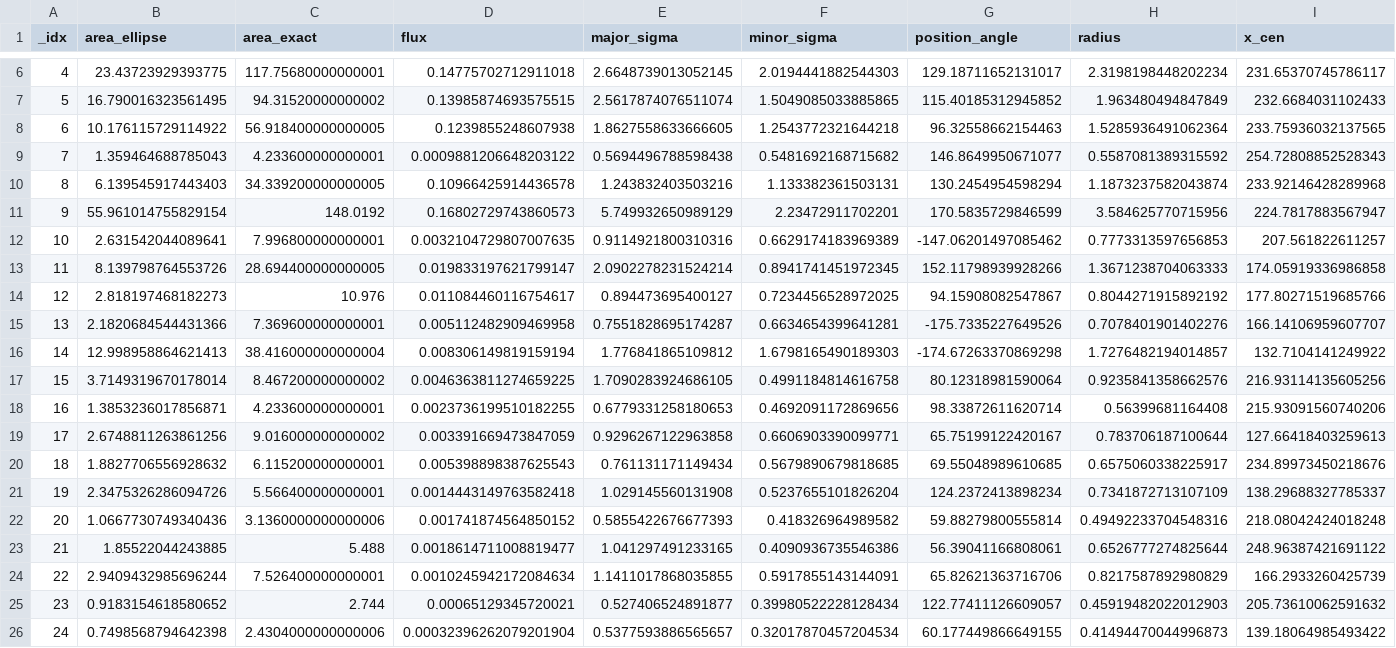
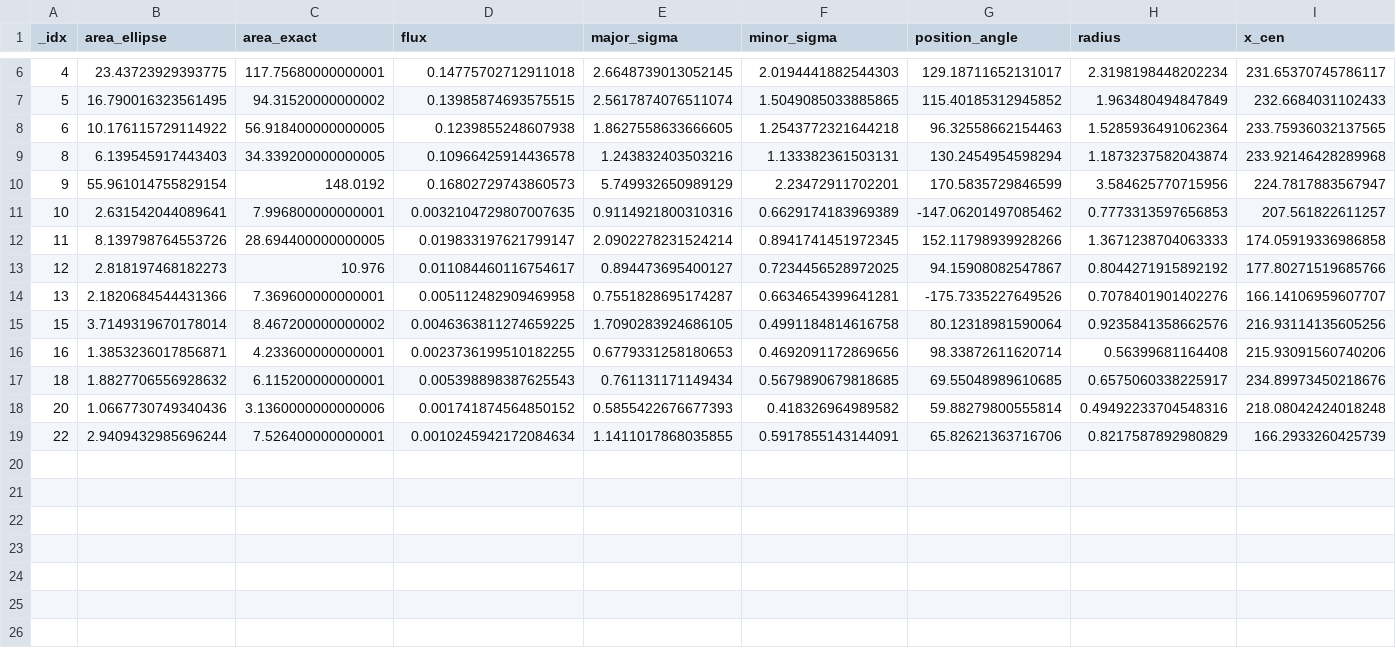
Before and after one commit to Parkerwise/Cloud-C, a CSV file: results/tables/CloudC-catalog.csv, drawn as a sheet; only a part is shown, gaps mark what is left out; rows hold the shown columns only; the diff names each change by its address in the sheet, - before the commit and + after, or states it on an @@ line.

Commit message:
Fixed issue with catalogs

```diff
--- a/results/tables/CloudC-catalog.csv
+++ b/results/tables/CloudC-catalog.csv
-row 9: 7 | 1.359464688785043 | 4.233600000000001 | 0.0009881206648203122 | 0.5694496788598438 | 0.5481692168715682 | 146.8649950671077 | 0.5587081389315592 | 254.72808852528343
-row 16: 14 | 12.998958864621413 | 38.416000000000004 | 0.008306149819159194 | 1.776841865109812 | 1.6798165490189303 | -174.67263370869298 | 1.7276482194014857 | 132.7104141249922
-row 19: 17 | 2.6748811263861256 | 9.016000000000002 | 0.003391669473847059 | 0.9296267122963858 | 0.6606903390099771 | 65.75199122420167 | 0.783706187100644 | 127.66418403259613
-row 21: 19 | 2.3475326286094726 | 5.566400000000001 | 0.0014443149763582418 | 1.029145560131908 | 0.5237655101826204 | 124.2372413898234 | 0.7341872713107109 | 138.29688327785337
-row 23: 21 | 1.85522044243885 | 5.488 | 0.0018614711008819477 | 1.041297491233165 | 0.4090936735546386 | 56.39041166808061 | 0.6526777274825644 | 248.96387421691122
-row 25: 23 | 0.9183154618580652 | 2.744 | 0.00065129345720021 | 0.527406524891877 | 0.39980522228128434 | 122.77411126609057 | 0.45919482022012903 | 205.73610062591632
-row 26: 24 | 0.7498568794642398 | 2.4304000000000006 | 0.00032396262079201904 | 0.5377593886565657 | 0.32017870457204534 | 60.177449866649155 | 0.41494470044996873 | 139.18064985493422
```
Also changed, not shown: 5 other files.
